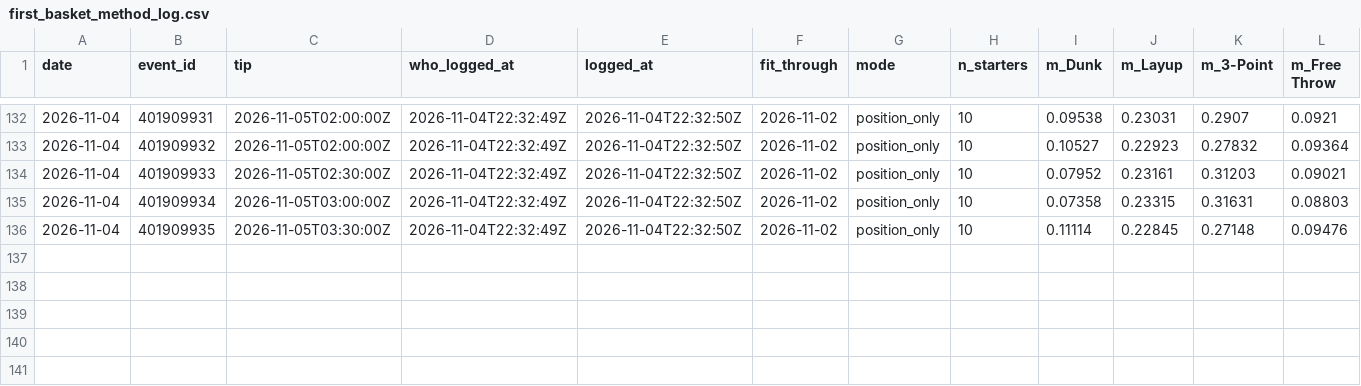
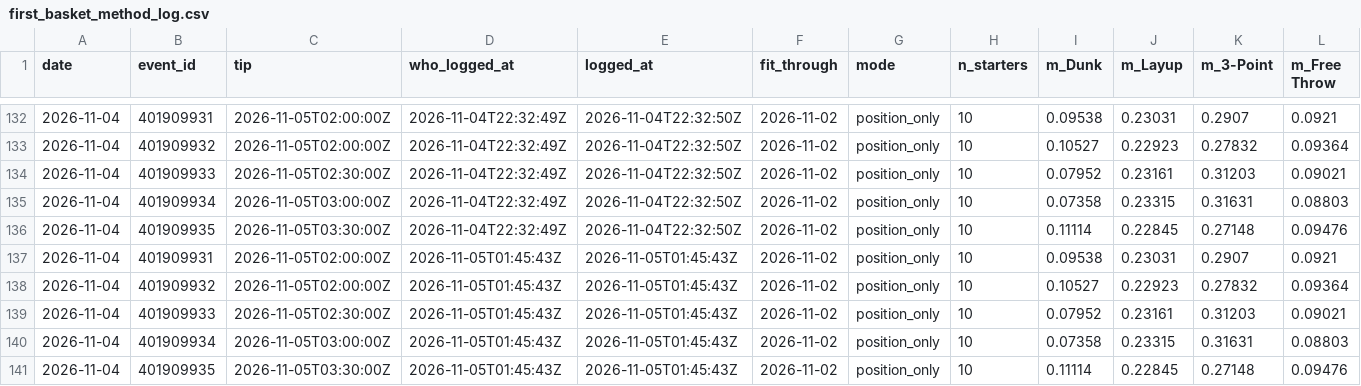
Before and after one commit to macassvic-cmd/arc-lab, a CSV file: data/first_basket_method_log.csv, drawn as a sheet; only a part is shown, gaps mark what is left out; rows hold the shown columns only; the diff names each change by its address in the sheet, - before the commit and + after, or states it on an @@ line.

```diff
--- a/data/first_basket_method_log.csv
+++ b/data/first_basket_method_log.csv
+row 137: 2026-11-04 | 401909931 | 2026-11-05T02:00:00Z | 2026-11-05T01:45:43Z | 2026-11-05T01:45:43Z | 2026-11-02 | position_only | 10 | 0.09538 | 0.23031 | 0.2907 | 0.0921
+row 138: 2026-11-04 | 401909932 | 2026-11-05T02:00:00Z | 2026-11-05T01:45:43Z | 2026-11-05T01:45:43Z | 2026-11-02 | position_only | 10 | 0.10527 | 0.22923 | 0.27832 | 0.09364
+row 139: 2026-11-04 | 401909933 | 2026-11-05T02:30:00Z | 2026-11-05T01:45:43Z | 2026-11-05T01:45:43Z | 2026-11-02 | position_only | 10 | 0.07952 | 0.23161 | 0.31203 | 0.09021
+row 140: 2026-11-04 | 401909934 | 2026-11-05T03:00:00Z | 2026-11-05T01:45:43Z | 2026-11-05T01:45:43Z | 2026-11-02 | position_only | 10 | 0.07358 | 0.23315 | 0.31631 | 0.08803
+row 141: 2026-11-04 | 401909935 | 2026-11-05T03:30:00Z | 2026-11-05T01:45:43Z | 2026-11-05T01:45:43Z | 2026-11-02 | position_only | 10 | 0.11114 | 0.22845 | 0.27148 | 0.09476
```
Also changed, not shown: data/first_basket_log.csv, data/first_basket_odds_credits.csv, 36 other files.
